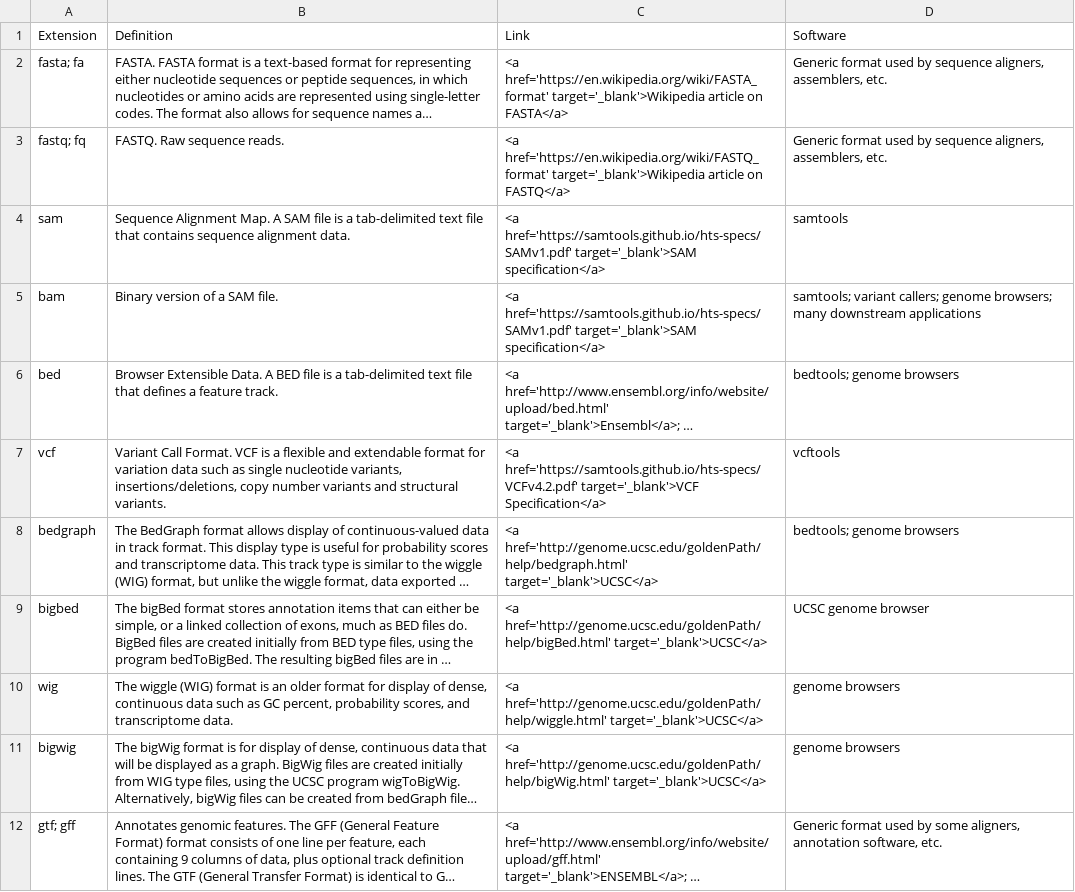
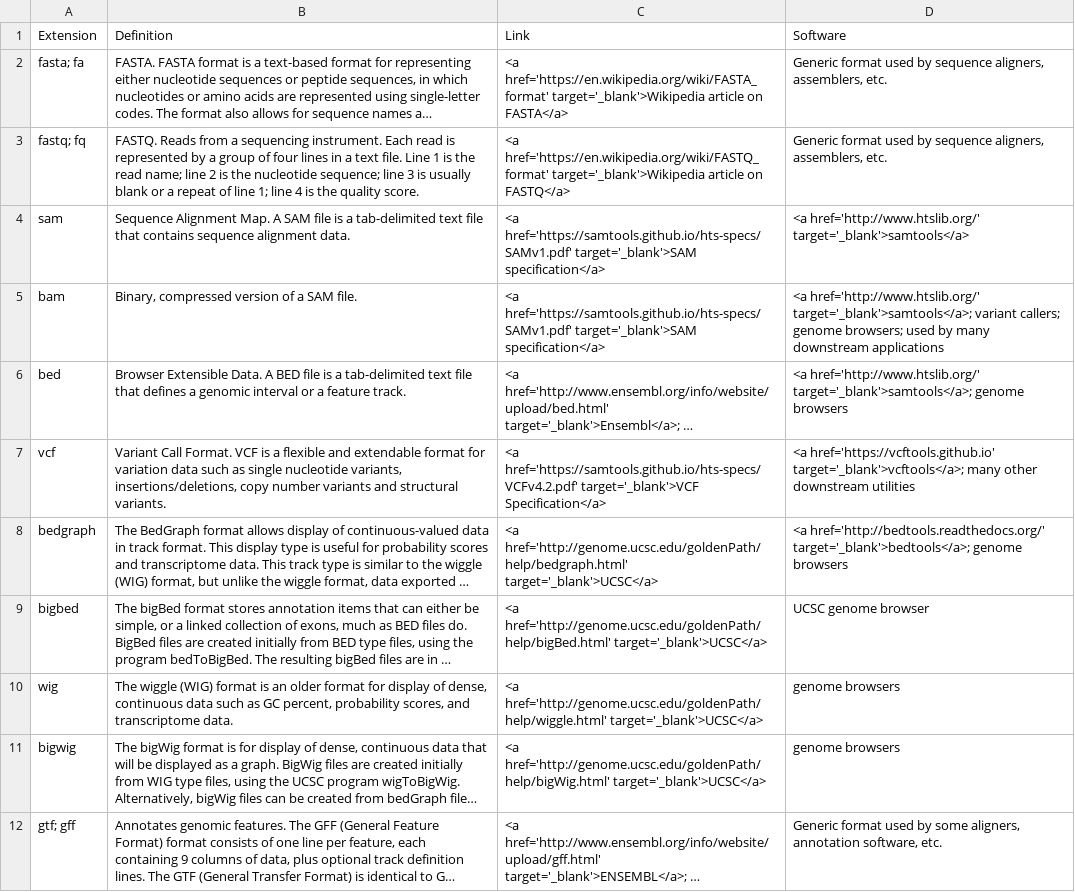
Before and after one commit to NFatima/biofiletypes, a CSV file: data/biofiletypes.csv, drawn as a sheet; only a part is shown; long unchanged cells end in …; the diff covers the shown part only; the diff names each change by its address in the sheet, - before the commit and + after, or states it on an @@ line.

Commit message:
add cel, fast5; update fastq

```diff
--- a/data/biofiletypes.csv
+++ b/data/biofiletypes.csv
-B3 (Definition): FASTQ. Raw sequence reads.
+B3 (Definition): FASTQ. Reads from a sequencing instrument. Each read is represented by a group of four lines in a text file. Line 1 is the read name; line 2 is the nucleotide sequence; line 3 is usually blank or a repeat of line 1; line 4 is the quality score.
-D4 (Software): samtools
+D4 (Software): <a href='http://www.htslib.org/' target='_blank'>samtools</a>
-B5 (Definition): Binary version of a SAM file.
+B5 (Definition): Binary, compressed version of a SAM file.
-D5 (Software): samtools; variant callers; genome browsers; many downstream…
+D5 (Software): <a href='http://www.htslib.org/' target='_blank'>samtools</a>; variant callers; genome browsers; used by many downstream…
-B6 (Definition): …defines a feature track.
+B6 (Definition): …defines a genomic interval or a feature track.
-D6 (Software): bedtools; genome browsers
+D6 (Software): <a href='http://www.htslib.org/' target='_blank'>samtools</a>; genome browsers
-D7 (Software): vcftools
+D7 (Software): <a href='https://vcftools.github.io' target='_blank'>vcftools</a>; many other downstream utilities
-D8 (Software): bedtools; genome browsers
+D8 (Software): <a href='http://bedtools.readthedocs.org/' target='_blank'>bedtools</a>; genome browsers
```
Also changed, not shown: 3 added rows elsewhere in this file.
